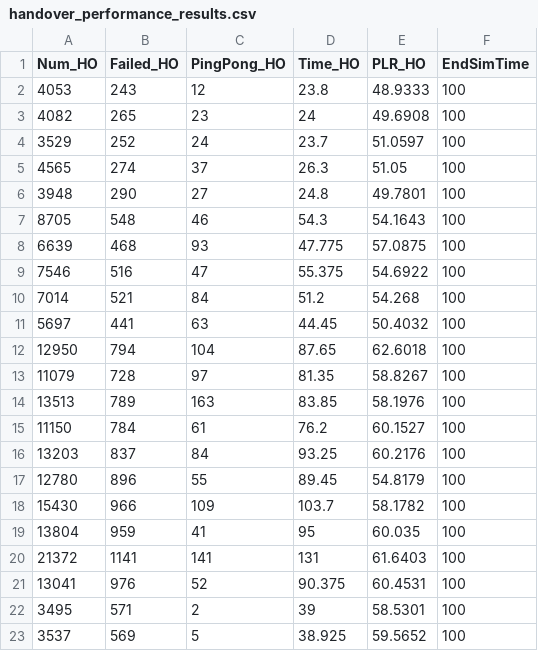
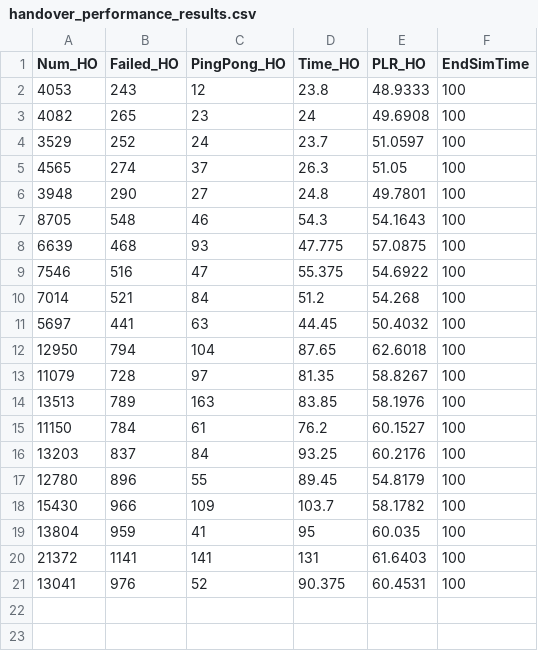
Before and after one commit to jayshah2005/Predictive-Mobility-Modeling-Handover-Decision-Making, a CSV file: src/Datafiles/handover_performance_results.csv, drawn as a sheet.

Commit message:
fix: remove 2 entries

```diff
--- a/src/Datafiles/handover_performance_results.csv
+++ b/src/Datafiles/handover_performance_results.csv
@@ -21,3 +21 @@ Num_HO,Failed_HO,PingPong_HO,Time_HO,PLR_HO,EndSimTime
 13041,976,52,90.375,60.4531,100
-3495,571,2,39,58.5301,100
-3537,569,5,38.925,59.5652,100
```
